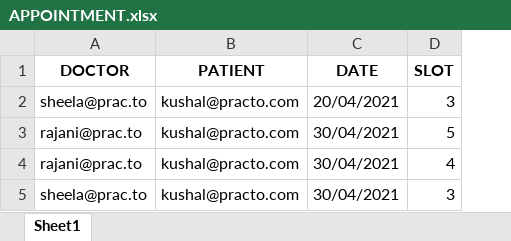
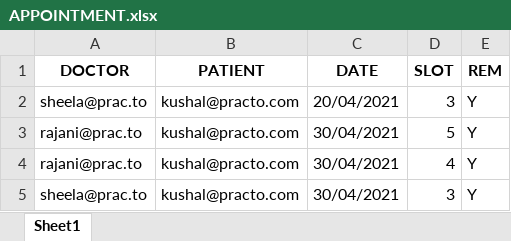
Before and after one commit to abhira0/pesu.practo, an Excel workbook: db/APPOINTMENT.xlsx, sheet Sheet1, drawn as a sheet; values as stored, in another font and other column widths than the file's, no borders; the diff names each change by its address in the sheet, - before the commit and + after, or states it on an @@ line.

Commit message:
added remainder column in appointment db and added its functions

```diff
--- a/db/APPOINTMENT.xlsx (sheet Sheet1)
+++ b/db/APPOINTMENT.xlsx (sheet Sheet1)
+column E (REM), rows 2-5: all Y
```
Also changed, not shown: 2 other files.
